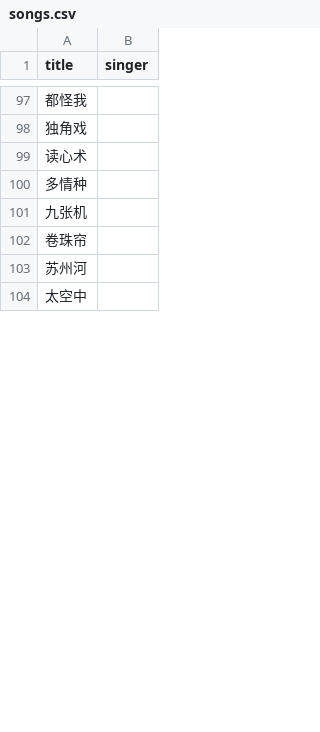
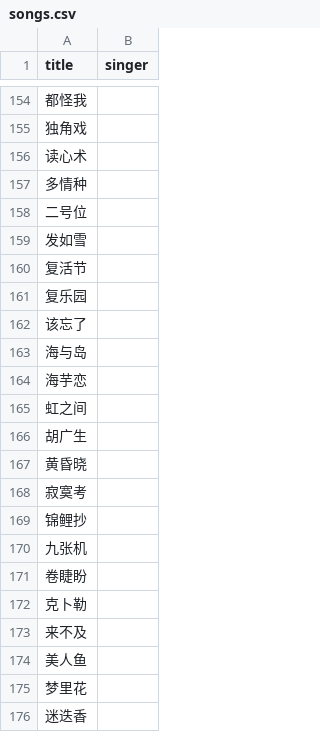
Before and after one commit to zhubaoer/zhubaoer.github.io, a CSV file: data/songs.csv, drawn as a sheet; only a part is shown, gaps mark what is left out; the shorter side is filled out with more unchanged rows; the diff covers the shown part only.

```diff
--- a/data/songs.csv
+++ b/data/songs.csv
@@ -100,3 +157,20 @@ title,singer
 多情种,
+二号位,
+发如雪,
+复活节,
+复乐园,
+该忘了,
+海与岛,
+海芋恋,
+虹之间,
+胡广生,
+黄昏晓,
+寂寞考,
+锦鲤抄,
 九张机,
-卷珠帘,
+卷睫盼,
+克卜勒,
+来不及,
+美人鱼,
+梦里花,
+迷迭香,
```
Also changed, not shown: 122 added rows, 5 removed rows, 8 moved rows and 47 edited cells elsewhere in this file.
